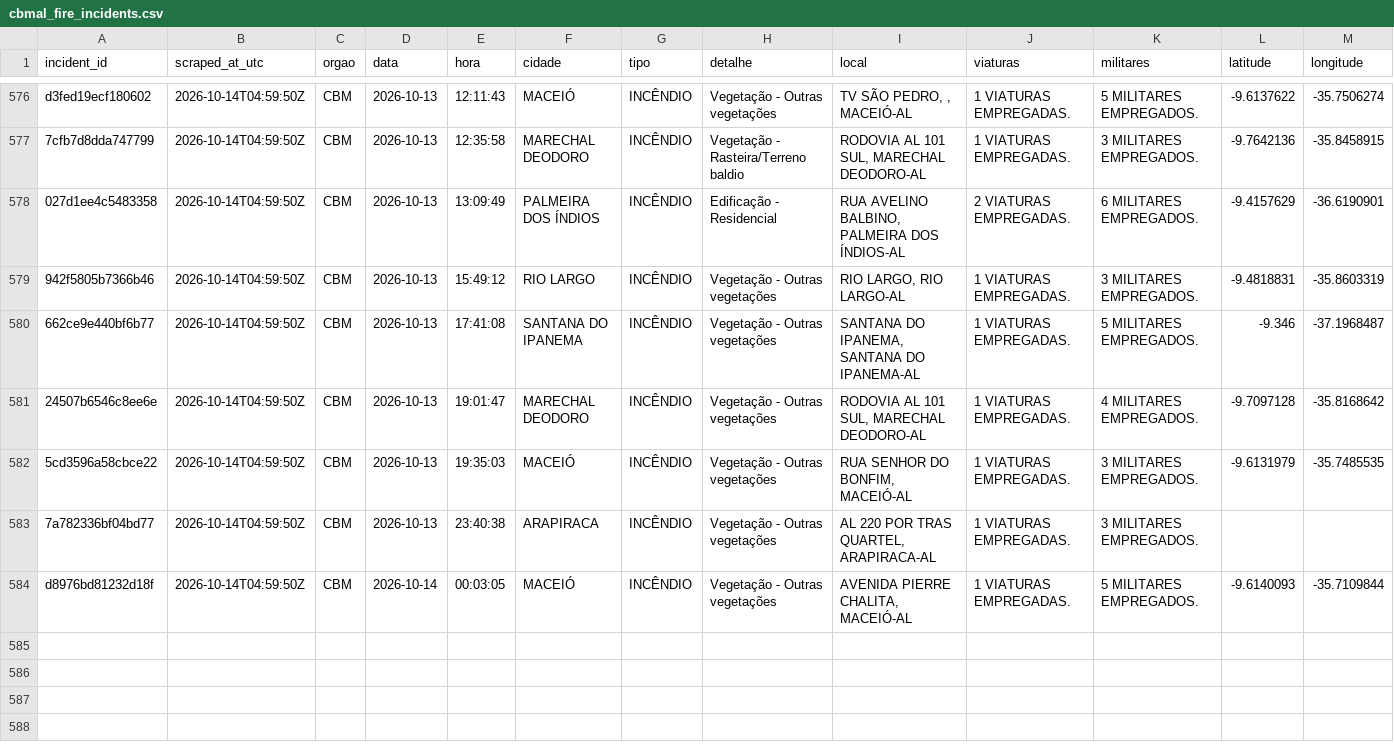
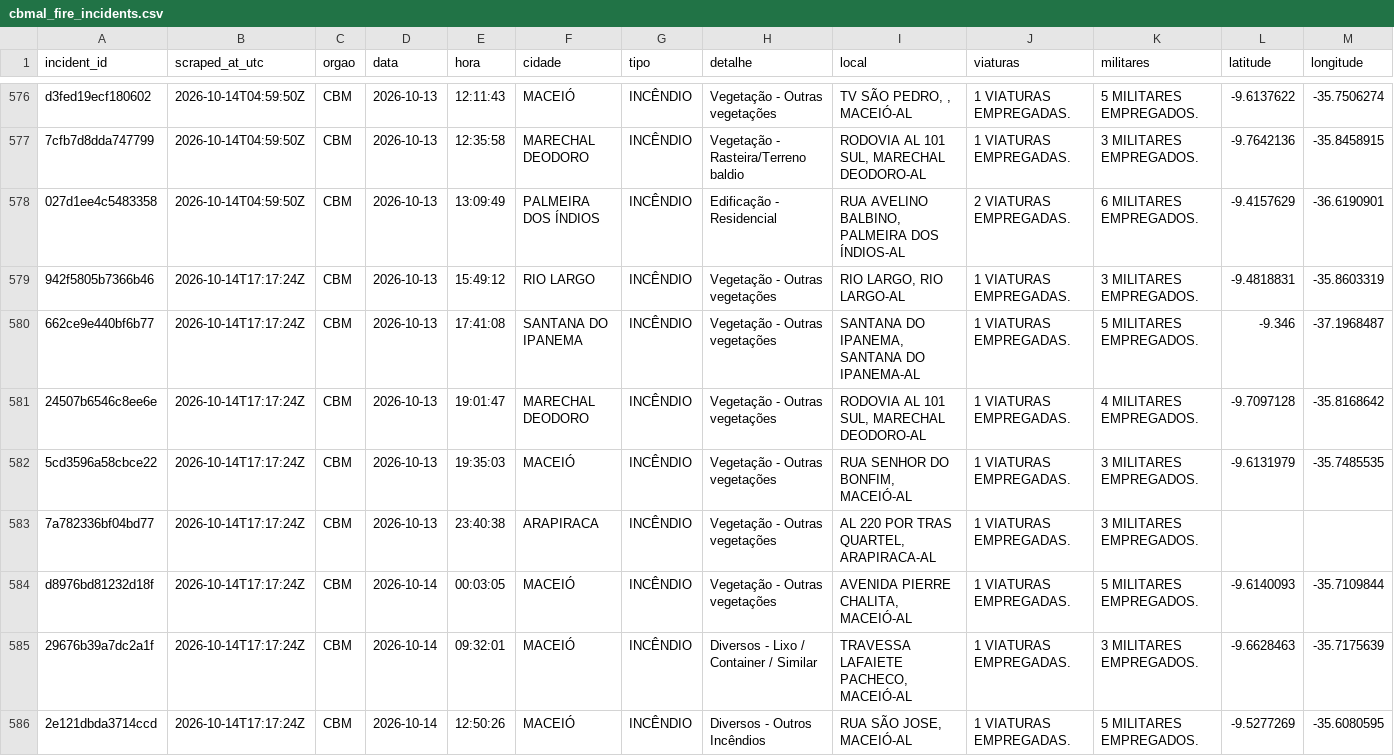
Before and after one commit to ajtga/fire-incidents, a CSV file: data/cbmal_fire_incidents.csv, drawn as a sheet; only a part is shown, gaps mark what is left out.

```diff
--- a/data/cbmal_fire_incidents.csv
+++ b/data/cbmal_fire_incidents.csv
@@ -578,7 +578,9 @@ d3fed19ecf180602,2026-10-14T04:59:50Z,CBM,2026-10-13,12:11:43,MACEIÓ,INCÊNDIO,
 027d1ee4c5483358,2026-10-14T04:59:50Z,CBM,2026-10-13,13:09:49,PALMEIRA DOS ÍNDIOS,INCÊNDIO,Edificação - Residencial,"RUA AVELINO BALBINO, PALMEIRA DOS ÍNDIOS-AL",2 VIATURAS EMPREGADAS.,6 MILITARES EMPREGADOS.,-9.4157629,-36.6190901
-942f5805b7366b46,2026-10-14T04:59:50Z,CBM,2026-10-13,15:49:12,RIO LARGO,INCÊNDIO,Vegetação - Outras vegetações,"RIO LARGO, RIO LARGO-AL",1 VIATURAS EMPREGADAS.,3 MILITARES EMPREGADOS.,-9.4818831,-35.8603319
-662ce9e440bf6b77,2026-10-14T04:59:50Z,CBM,2026-10-13,17:41:08,SANTANA DO IPANEMA,INCÊNDIO,Vegetação - Outras vegetações,"SANTANA DO IPANEMA, SANTANA DO IPANEMA-AL",1 VIATURAS EMPREGADAS.,5 MILITARES EMPREGADOS.,-9.346,-37.1968487
-24507b6546c8ee6e,2026-10-14T04:59:50Z,CBM,2026-10-13,19:01:47,MARECHAL DEODORO,INCÊNDIO,Vegetação - Outras vegetações,"RODOVIA AL 101 SUL, MARECHAL DEODORO-AL",1 VIATURAS EMPREGADAS.,4 MILITARES EMPREGADOS.,-9.7097128,-35.8168642
-5cd3596a58cbce22,2026-10-14T04:59:50Z,CBM,2026-10-13,19:35:03,MACEIÓ,INCÊNDIO,Vegetação - Outras vegetações,"RUA SENHOR DO BONFIM, MACEIÓ-AL",1 VIATURAS EMPREGADAS.,3 MILITARES EMPREGADOS.,-9.6131979,-35.7485535
-7a782336bf04bd77,2026-10-14T04:59:50Z,CBM,2026-10-13,23:40:38,ARAPIRACA,INCÊNDIO,Vegetação - Outras vegetações,"AL 220 POR TRAS QUARTEL, ARAPIRACA-AL",1 VIATURAS EMPREGADAS.,3 MILITARES EMPREGADOS.,,
-d8976bd81232d18f,2026-10-14T04:59:50Z,CBM,2026-10-14,00:03:05,MACEIÓ,INCÊNDIO,Vegetação - Outras vegetações,"AVENIDA PIERRE CHALITA, MACEIÓ-AL",1 VIATURAS EMPREGADAS.,5 MILITARES EMPREGADOS.,-9.6140093,-35.7109844
+942f5805b7366b46,2026-10-14T17:17:24Z,CBM,2026-10-13,15:49:12,RIO LARGO,INCÊNDIO,Vegetação - Outras vegetações,"RIO LARGO, RIO LARGO-AL",1 VIATURAS EMPREGADAS.,3 MILITARES EMPREGADOS.,-9.4818831,-35.8603319
+662ce9e440bf6b77,2026-10-14T17:17:24Z,CBM,2026-10-13,17:41:08,SANTANA DO IPANEMA,INCÊNDIO,Vegetação - Outras vegetações,"SANTANA DO IPANEMA, SANTANA DO IPANEMA-AL",1 VIATURAS EMPREGADAS.,5 MILITARES EMPREGADOS.,-9.346,-37.1968487
+24507b6546c8ee6e,2026-10-14T17:17:24Z,CBM,2026-10-13,19:01:47,MARECHAL DEODORO,INCÊNDIO,Vegetação - Outras vegetações,"RODOVIA AL 101 SUL, MARECHAL DEODORO-AL",1 VIATURAS EMPREGADAS.,4 MILITARES EMPREGADOS.,-9.7097128,-35.8168642
+5cd3596a58cbce22,2026-10-14T17:17:24Z,CBM,2026-10-13,19:35:03,MACEIÓ,INCÊNDIO,Vegetação - Outras vegetações,"RUA SENHOR DO BONFIM, MACEIÓ-AL",1 VIATURAS EMPREGADAS.,3 MILITARES EMPREGADOS.,-9.6131979,-35.7485535
+7a782336bf04bd77,2026-10-14T17:17:24Z,CBM,2026-10-13,23:40:38,ARAPIRACA,INCÊNDIO,Vegetação - Outras vegetações,"AL 220 POR TRAS QUARTEL, ARAPIRACA-AL",1 VIATURAS EMPREGADAS.,3 MILITARES EMPREGADOS.,,
+d8976bd81232d18f,2026-10-14T17:17:24Z,CBM,2026-10-14,00:03:05,MACEIÓ,INCÊNDIO,Vegetação - Outras vegetações,"AVENIDA PIERRE CHALITA, MACEIÓ-AL",1 VIATURAS EMPREGADAS.,5 MILITARES EMPREGADOS.,-9.6140093,-35.7109844
+29676b39a7dc2a1f,2026-10-14T17:17:24Z,CBM,2026-10-14,09:32:01,MACEIÓ,INCÊNDIO,Diversos - Lixo / Container / Similar,"TRAVESSA LAFAIETE PACHECO, MACEIÓ-AL",1 VIATURAS EMPREGADAS.,3 MILITARES EMPREGADOS.,-9.6628463,-35.7175639
+2e121dbda3714ccd,2026-10-14T17:17:24Z,CBM,2026-10-14,12:50:26,MACEIÓ,INCÊNDIO,Diversos - Outros Incêndios,"RUA SÃO JOSE, MACEIÓ-AL",1 VIATURAS EMPREGADAS.,5 MILITARES EMPREGADOS.,-9.5277269,-35.6080595
```
Also changed, not shown: data/scraper_run_log.csv, 1 other file.
